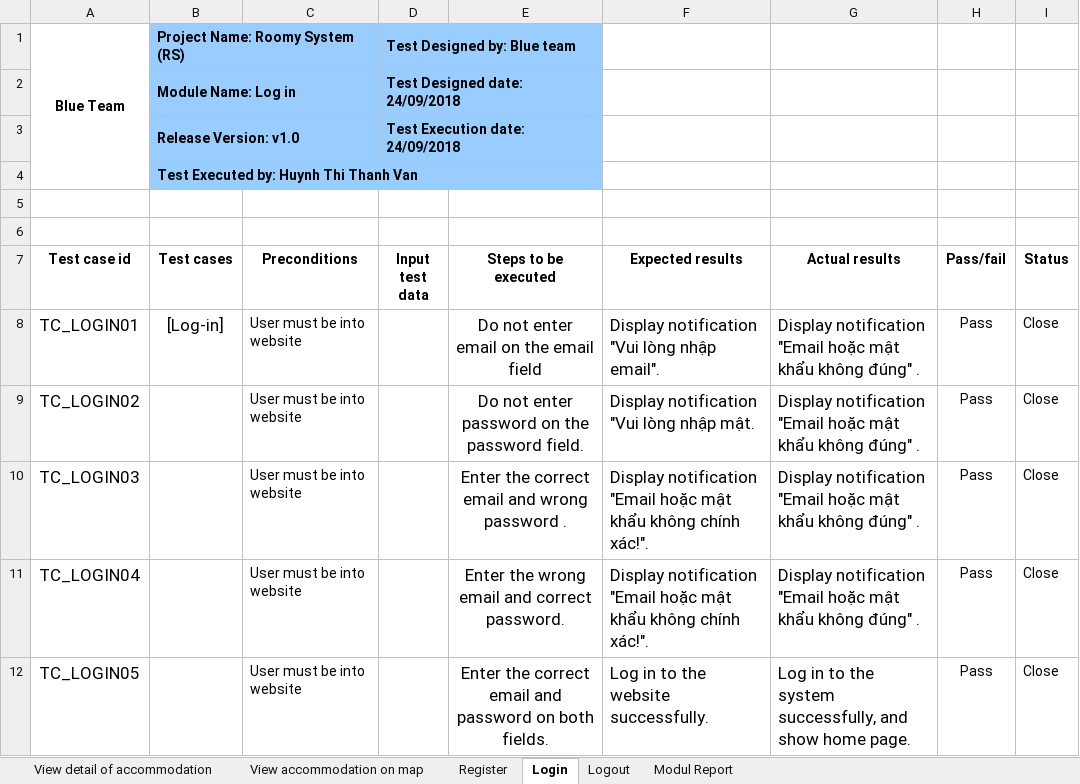
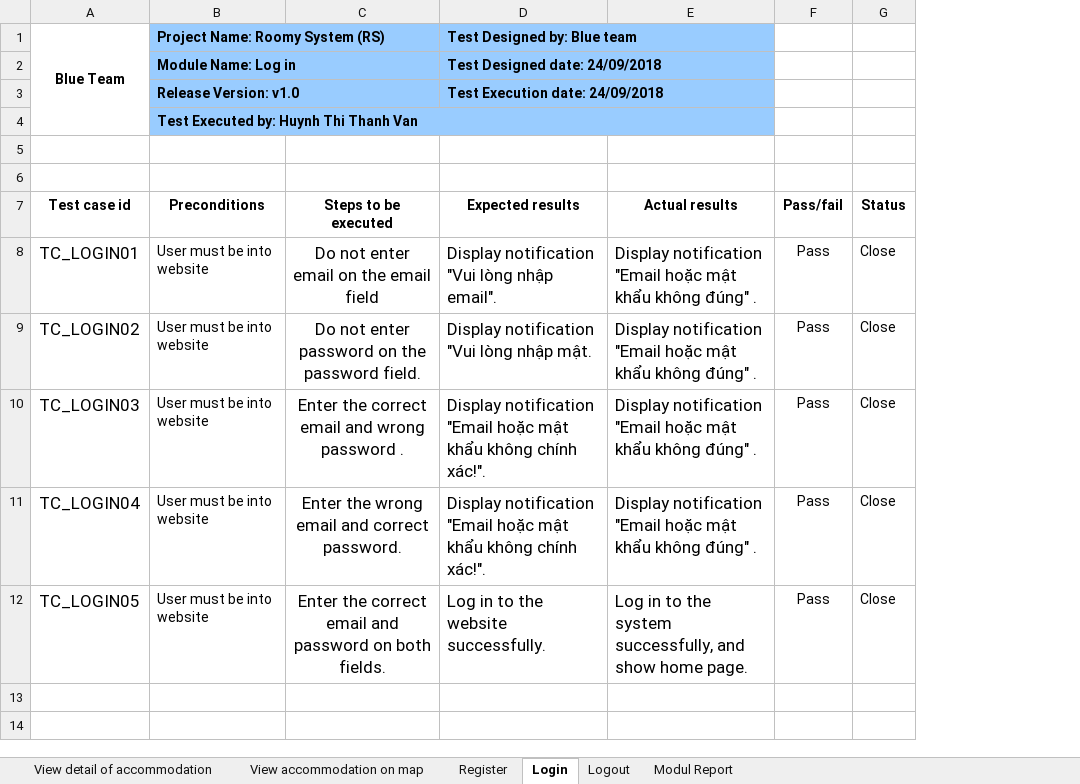
Before and after one commit to quocle28297/Captone1, an Excel workbook: Document/7.Testing/TestCase_Sprint1.xlsx, sheet Login, drawn as a sheet; values as stored, in another font and other column widths than the file's, no borders; removed rows and columns are numbered as before the commit, all else as after; the diff names each change by its address in the sheet, - before the commit and + after, or states it on an @@ line.

Commit message:
Update_TestCase

```diff
--- a/Document/7.Testing/TestCase_Sprint1.xlsx (sheet Login)
+++ b/Document/7.Testing/TestCase_Sprint1.xlsx (sheet Login)
-column B (Test cases), rows 1-4: Project Name: Roomy System (RS) | Module Name: Log in | Release Version: v1.0 | Test Executed by: Huynh Thi Thanh Van; row 8: [Log-in]
-column D (Input test data), rows 1-3: Test Designed by: Blue team | Test Designed date: 24/09/2018 | Test Execution date: 24/09/2018
-B1 (Preconditions): (empty)
+B1 (Preconditions): Project Name: Roomy System (RS)
+B1:C1 merged
-D1 (Expected results): (empty)
+D1 (Expected results): Test Designed by: Blue team
-D1:E4 fill: none
+D1:E4 fill: #99CCFF
+D1:E1 merged
-B2 (Preconditions): (empty)
+B2 (Preconditions): Module Name: Log in
+B2:C2 merged
-D2 (Expected results): (empty)
+D2 (Expected results): Test Designed date: 24/09/2018
+D2:E2 merged
-B3 (Preconditions): (empty)
+B3 (Preconditions): Release Version: v1.0
+B3:C3 merged
-D3 (Expected results): (empty)
+D3 (Expected results): Test Execution date: 24/09/2018
+D3:E3 merged
-B4 (Preconditions): (empty)
+B4 (Preconditions): Test Executed by: Huynh Thi Thanh Van
+B4:E4 merged
```
Also changed, not shown: sheet Register, sheet Modul Report, sheet Logout, sheet View detail of accommodation, formulas that keep their value, Document/7.Testing/TestCase_Sprint2.xlsx, Document/7.Testing/Test_Case.xlsx, 2 other files.
